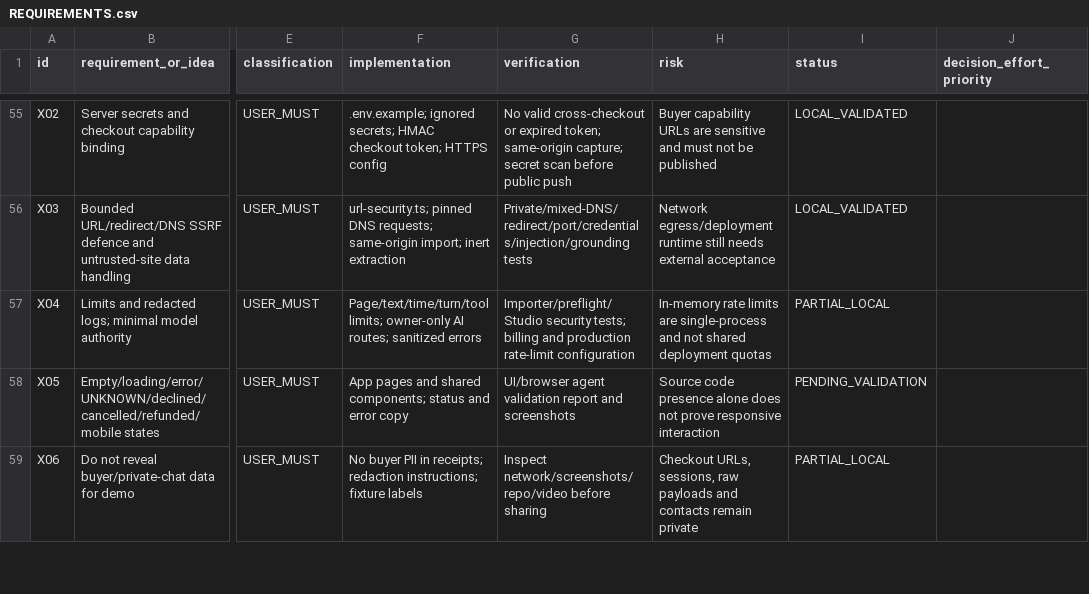
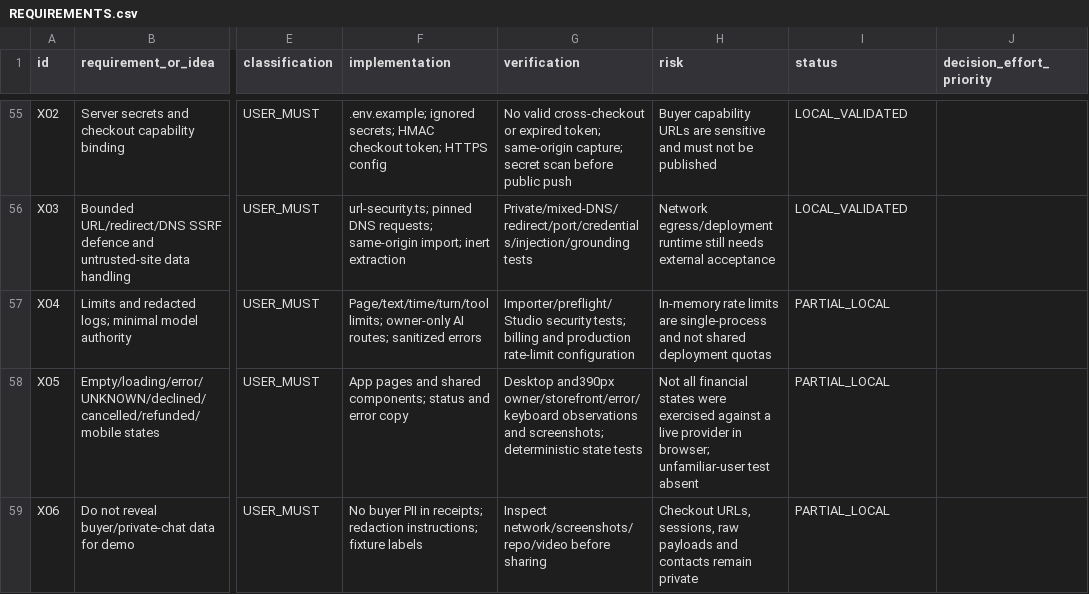
Before and after one commit to cloudy070/doorway-paypal-ai-hackathon-2026, a CSV file: docs/REQUIREMENTS.csv, drawn as a sheet; only a part is shown, gaps mark what is left out; the diff covers the shown part only; the diff names each change by its address in the sheet, - before the commit and + after, or states it on an @@ line.

```diff
--- a/docs/REQUIREMENTS.csv
+++ b/docs/REQUIREMENTS.csv
-G58 (verification): UI/browser agent validation report and screenshots
+G58 (verification): Desktop and390px owner/storefront/error/keyboard observations and screenshots; deterministic state tests
-H58 (risk): Source code presence alone does not prove responsive interaction
+H58 (risk): Not all financial states were exercised against a live provider in browser; unfamiliar-user test absent
-I58 (status): PENDING_VALIDATION
+I58 (status): PARTIAL_LOCAL
```
Also changed, not shown: 25 edited cells elsewhere in this file, 15 other files.
